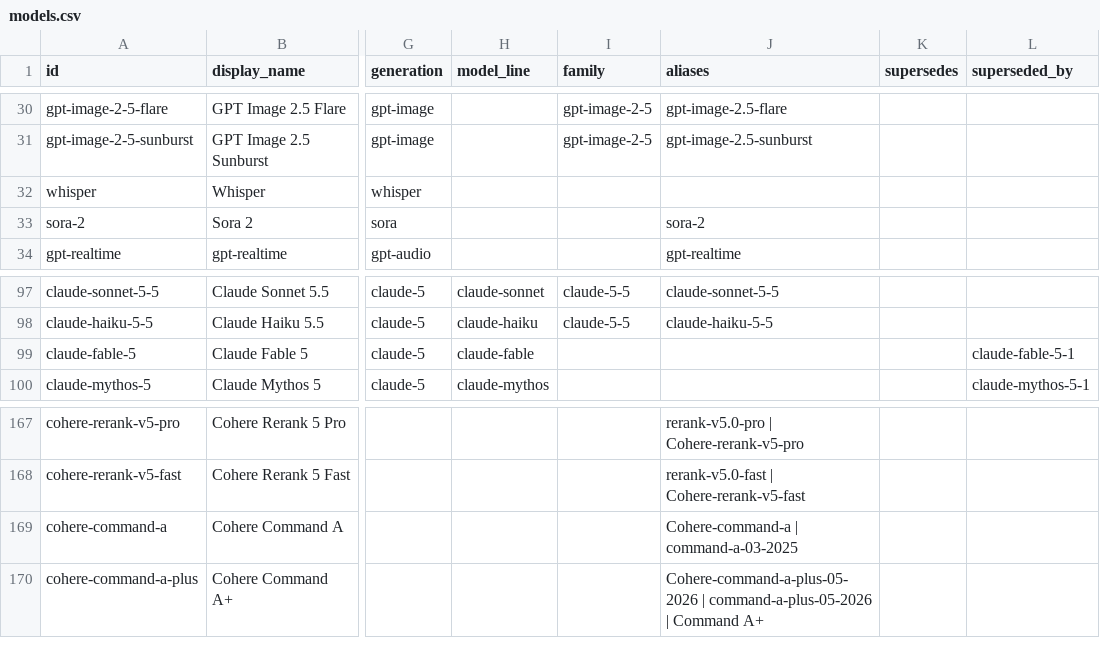
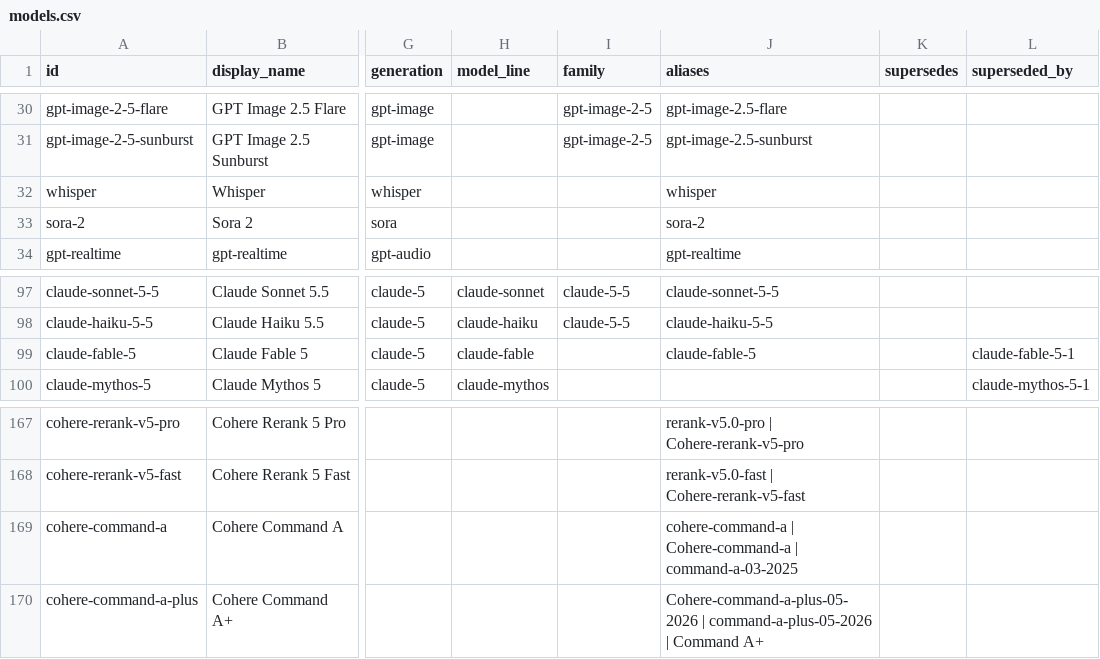
Before and after one commit to Bibbleq/frontier-model-tracker, a CSV file: generated/models.csv, drawn as a sheet; only a part is shown, gaps mark what is left out; the diff names each change by its address in the sheet, - before the commit and + after, or states it on an @@ line.

```diff
--- a/generated/models.csv
+++ b/generated/models.csv
-J32 (aliases): (empty)
+J32 (aliases): whisper
-J99 (aliases): (empty)
+J99 (aliases): claude-fable-5
-J169 (aliases): Cohere-command-a |…
+J169 (aliases): cohere-command-a | Cohere-command-a |…
```
Also changed, not shown: generated/validation-backlog.csv, 5 other files.
